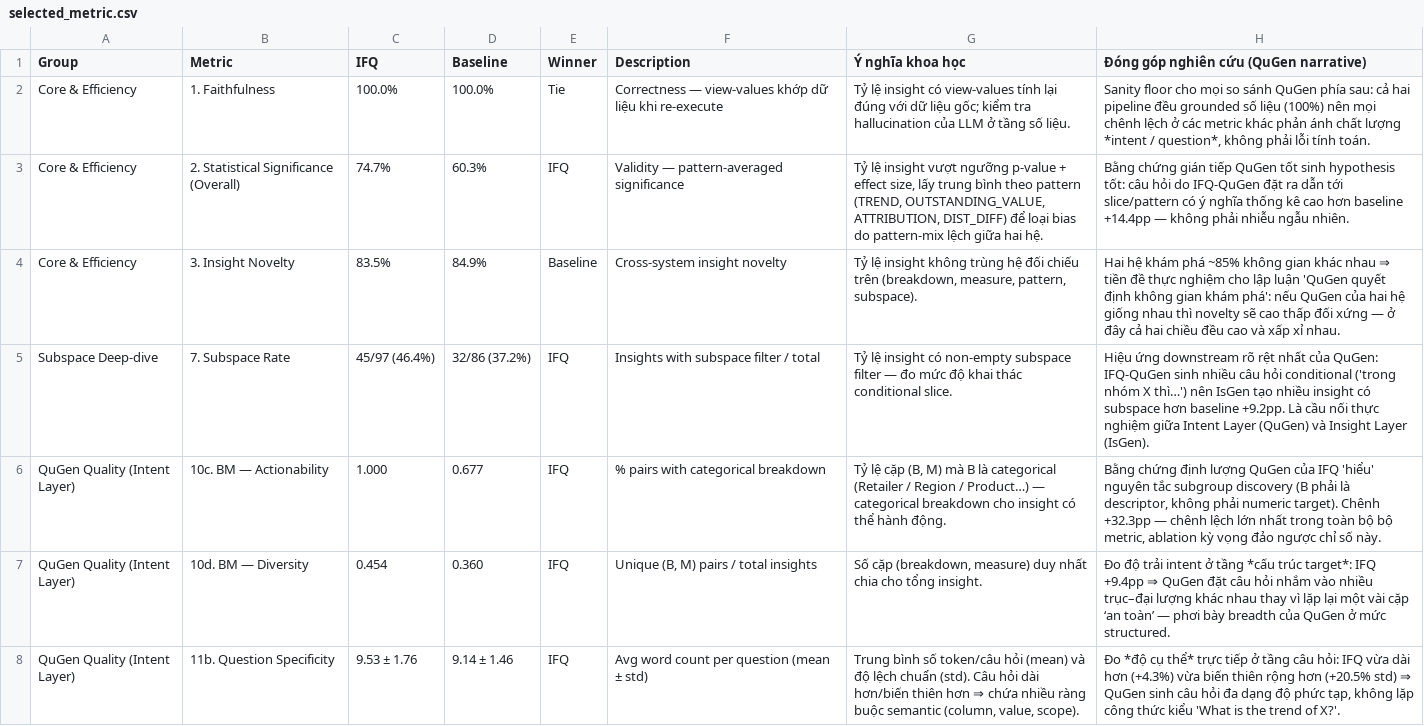
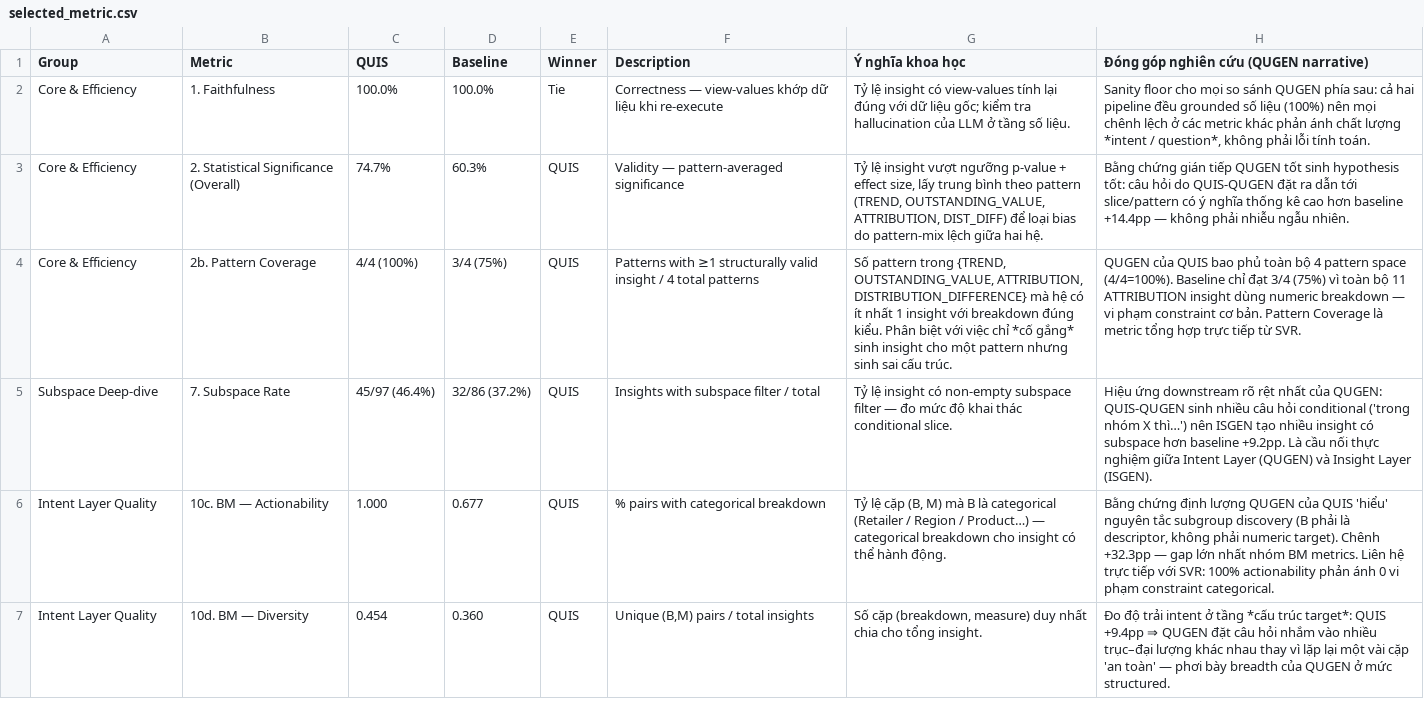
Before and after one commit to sunnydovision/EDAProject, a CSV file: evaluation/evaluation_results/selected_metric.csv, drawn as a sheet; only a part is shown; removed rows and columns are numbered as before the commit, all else as after; the diff covers the shown part only; the diff names each change by its address in the sheet, - before the commit and + after, or states it on an @@ line.

Commit message:
rename recheck metrics

```diff
--- a/evaluation/evaluation_results/selected_metric.csv
+++ b/evaluation/evaluation_results/selected_metric.csv
-C1: IFQ
+C1: QUIS
-H1: Đóng góp nghiên cứu (QuGen narrative)
+H1: Đóng góp nghiên cứu (QUGEN narrative)
-H2: …so sánh QuGen phía sau:…
+H2: …so sánh QUGEN phía sau:…
-E3 (Winner): IFQ
+E3 (Winner): QUIS
-H3: …gián tiếp QuGen tốt sinh hypothesis tốt: câu hỏi do IFQ-QuGen đặt ra…
+H3: …gián tiếp QUGEN tốt sinh hypothesis tốt: câu hỏi do QUIS-QUGEN đặt ra…
-row 4: Core & Efficiency | 3. Insight Novelty | 83.5% | 84.9% | Baseline | Cross-system insight novelty | Tỷ lệ insight không trùng hệ đối chiếu trên (breakdown, measure, pattern, subspace). | Hai hệ khám phá ~85% không gian khác nhau ⇒ tiền đề thực nghiệm cho lập luận 'QuGen quyết định không gian khám phá': nếu QuGen của hai hệ giống nhau thì novelty sẽ cao thấp đối xứng — ở đây cả hai chiều đều cao và xấp xỉ nhau.
+row 4: Core & Efficiency | 2b. Pattern Coverage | 4/4 (100%) | 3/4 (75%) | QUIS | Patterns with ≥1 structurally valid insight / 4 total patterns | Số pattern trong {TREND, OUTSTANDING_VALUE, ATTRIBUTION, DISTRIBUTION_DIFFERENCE} mà hệ có ít nhất 1 insight với breakdown đúng kiểu. Phân biệt với việc chỉ *cố gắng* sinh insight cho một pattern nhưng sinh sai cấu trúc. | QUGEN của QUIS bao phủ toàn bộ 4 pattern space (4/4=100%). Baseline chỉ đạt 3/4 (75%) vì toàn bộ 11 ATTRIBUTION insight dùng numeric breakdown — vi phạm constraint cơ bản. Pattern Coverage là metric tổng hợp trực tiếp từ SVR.
-E5:E7 (Winner): IFQ
+E5:E7 (Winner): QUIS
-H5: …nhất của QuGen: IFQ-QuGen sinh nhiều câu hỏi conditional ('trong nhóm X thì…') nên IsGen tạo nhiều insight có subspace hơn baseline +9.2pp. Là cầu nối thực nghiệm giữa Intent Layer (QuGen) và Insight Layer (IsGen).
+H5: …nhất của QUGEN: QUIS-QUGEN sinh nhiều câu hỏi conditional ('trong nhóm X thì…') nên ISGEN tạo nhiều insight có subspace hơn baseline +9.2pp. Là cầu nối thực nghiệm giữa Intent Layer (QUGEN) và Insight Layer (ISGEN).
-A6:A7 (Group): QuGen Quality (Intent Layer)
+A6:A7 (Group): Intent Layer Quality
-H6: …định lượng QuGen của IFQ 'hiểu' nguyên tắc subgroup discovery (B phải là descriptor, không phải numeric target). Chênh +32.3pp — chênh lệch lớn nhất trong toàn bộ bộ metric, ablation kỳ vọng đảo ngược chỉ số này.
+H6: …định lượng QUGEN của QUIS 'hiểu' nguyên tắc subgroup discovery (B phải là descriptor, không phải numeric target). Chênh +32.3pp — gap lớn nhất nhóm BM metrics. Liên hệ trực tiếp với SVR: 100% actionability phản ánh 0 vi phạm constraint categorical.
-F7 (Description): Unique (B, M) pairs / total insights
+F7 (Description): Unique (B,M) pairs / total insights
-H7: …trúc target*: IFQ +9.4pp ⇒ QuGen đặt câu hỏi nhắm vào nhiều trục–đại lượng khác nhau thay vì lặp lại một vài cặp ‘an toàn’ — phơi bày breadth của QuGen ở mức…
+H7: …trúc target*: QUIS +9.4pp ⇒ QUGEN đặt câu hỏi nhắm vào nhiều trục–đại lượng khác nhau thay vì lặp lại một vài cặp 'an toàn' — phơi bày breadth của QUGEN ở mức…
-row 8: QuGen Quality (Intent Layer) | 11b. Question Specificity | 9.53 ± 1.76 | 9.14 ± 1.46 | IFQ | Avg word count per question (mean ± std) | Trung bình số token/câu hỏi (mean) và độ lệch chuẩn (std). Câu hỏi dài hơn/biến thiên hơn ⇒ chứa nhiều ràng buộc semantic (column, value, scope). | Đo *độ cụ thể* trực tiếp ở tầng câu hỏi: IFQ vừa dài hơn (+4.3%) vừa biến thiên rộng hơn (+20.5% std) ⇒ QuGen sinh câu hỏi đa dạng độ phức tạp, không lặp công thức kiểu 'What is the trend of X?'.
```
Also changed, not shown: 4 added rows, 1 removed row and 12 edited cells elsewhere in this file, 20 other files.
